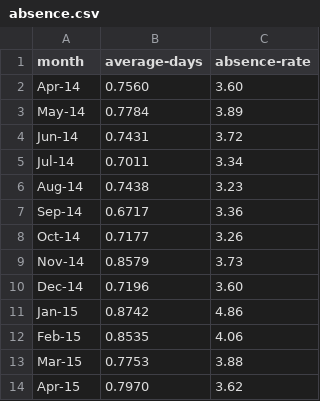
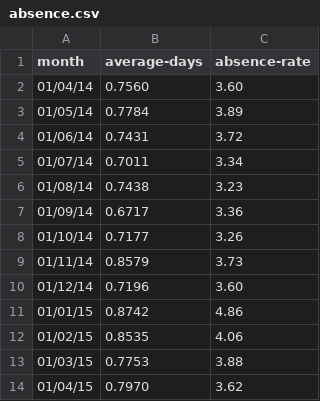
Before and after one commit to jargonautical/visdown, a CSV file: data/absence.csv, drawn as a sheet.

Commit message:
Update absence.csv

```diff
--- a/data/absence.csv
+++ b/data/absence.csv
@@ -1,14 +1,14 @@
 month,average-days,absence-rate
-Apr-14,0.7560,3.60
-May-14,0.7784,3.89
-Jun-14,0.7431,3.72
-Jul-14,0.7011,3.34
-Aug-14,0.7438,3.23
-Sep-14,0.6717,3.36
-Oct-14,0.7177,3.26
-Nov-14,0.8579,3.73
-Dec-14,0.7196,3.60
-Jan-15,0.8742,4.86
-Feb-15,0.8535,4.06
-Mar-15,0.7753,3.88
-Apr-15,0.7970,3.62
+01/04/14,0.7560,3.60
+01/05/14,0.7784,3.89
+01/06/14,0.7431,3.72
+01/07/14,0.7011,3.34
+01/08/14,0.7438,3.23
+01/09/14,0.6717,3.36
+01/10/14,0.7177,3.26
+01/11/14,0.8579,3.73
+01/12/14,0.7196,3.60
+01/01/15,0.8742,4.86
+01/02/15,0.8535,4.06
+01/03/15,0.7753,3.88
+01/04/15,0.7970,3.62
```
